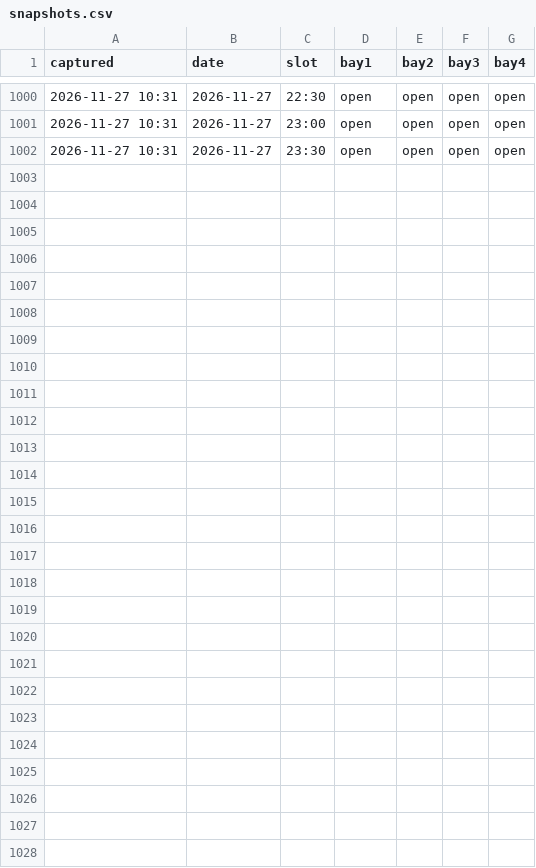
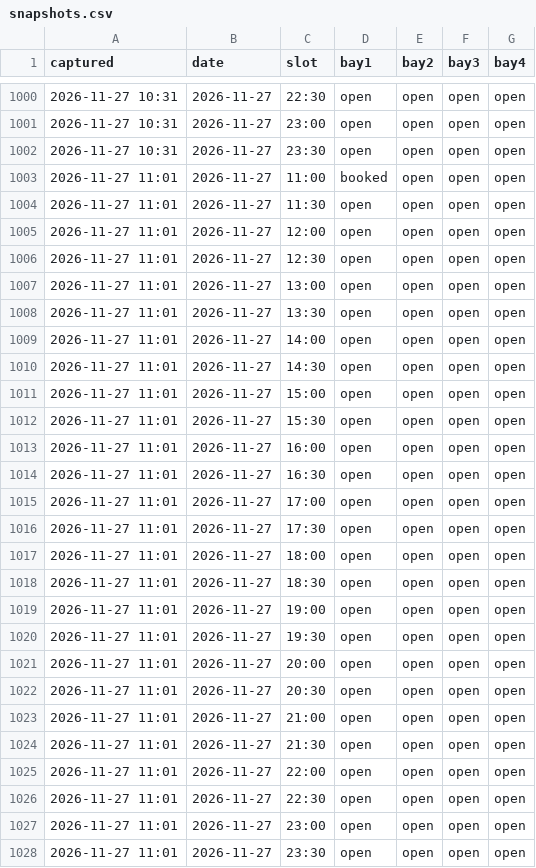
Before and after one commit to gsprott09/doglegg-tracker, a CSV file: data/snapshots.csv, drawn as a sheet; only a part is shown, gaps mark what is left out; the diff names each change by its address in the sheet, - before the commit and + after, or states it on an @@ line.

```diff
--- a/data/snapshots.csv
+++ b/data/snapshots.csv
+row 1003: 2026-11-27 11:01 | 2026-11-27 | 11:00 | booked | open | open | open
+row 1004: 2026-11-27 11:01 | 2026-11-27 | 11:30 | open | open | open | open
+row 1005: 2026-11-27 11:01 | 2026-11-27 | 12:00 | open | open | open | open
+row 1006: 2026-11-27 11:01 | 2026-11-27 | 12:30 | open | open | open | open
+row 1007: 2026-11-27 11:01 | 2026-11-27 | 13:00 | open | open | open | open
+row 1008: 2026-11-27 11:01 | 2026-11-27 | 13:30 | open | open | open | open
+row 1009: 2026-11-27 11:01 | 2026-11-27 | 14:00 | open | open | open | open
+row 1010: 2026-11-27 11:01 | 2026-11-27 | 14:30 | open | open | open | open
+row 1011: 2026-11-27 11:01 | 2026-11-27 | 15:00 | open | open | open | open
+row 1012: 2026-11-27 11:01 | 2026-11-27 | 15:30 | open | open | open | open
+row 1013: 2026-11-27 11:01 | 2026-11-27 | 16:00 | open | open | open | open
+row 1014: 2026-11-27 11:01 | 2026-11-27 | 16:30 | open | open | open | open
+row 1015: 2026-11-27 11:01 | 2026-11-27 | 17:00 | open | open | open | open
+row 1016: 2026-11-27 11:01 | 2026-11-27 | 17:30 | open | open | open | open
+row 1017: 2026-11-27 11:01 | 2026-11-27 | 18:00 | open | open | open | open
+row 1018: 2026-11-27 11:01 | 2026-11-27 | 18:30 | open | open | open | open
+row 1019: 2026-11-27 11:01 | 2026-11-27 | 19:00 | open | open | open | open
+row 1020: 2026-11-27 11:01 | 2026-11-27 | 19:30 | open | open | open | open
+row 1021: 2026-11-27 11:01 | 2026-11-27 | 20:00 | open | open | open | open
+row 1022: 2026-11-27 11:01 | 2026-11-27 | 20:30 | open | open | open | open
+row 1023: 2026-11-27 11:01 | 2026-11-27 | 21:00 | open | open | open | open
+row 1024: 2026-11-27 11:01 | 2026-11-27 | 21:30 | open | open | open | open
+row 1025: 2026-11-27 11:01 | 2026-11-27 | 22:00 | open | open | open | open
+row 1026: 2026-11-27 11:01 | 2026-11-27 | 22:30 | open | open | open | open
+row 1027: 2026-11-27 11:01 | 2026-11-27 | 23:00 | open | open | open | open
+row 1028: 2026-11-27 11:01 | 2026-11-27 | 23:30 | open | open | open | open
```
Also changed, not shown: 1 other file.
